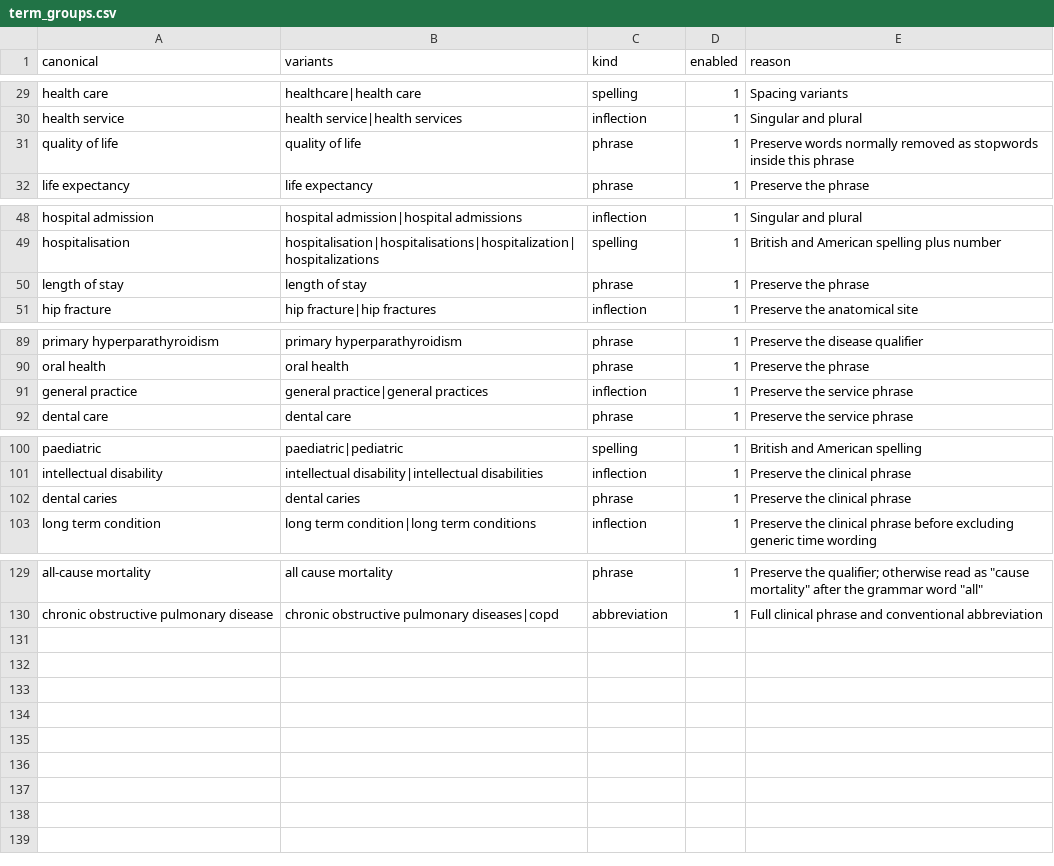
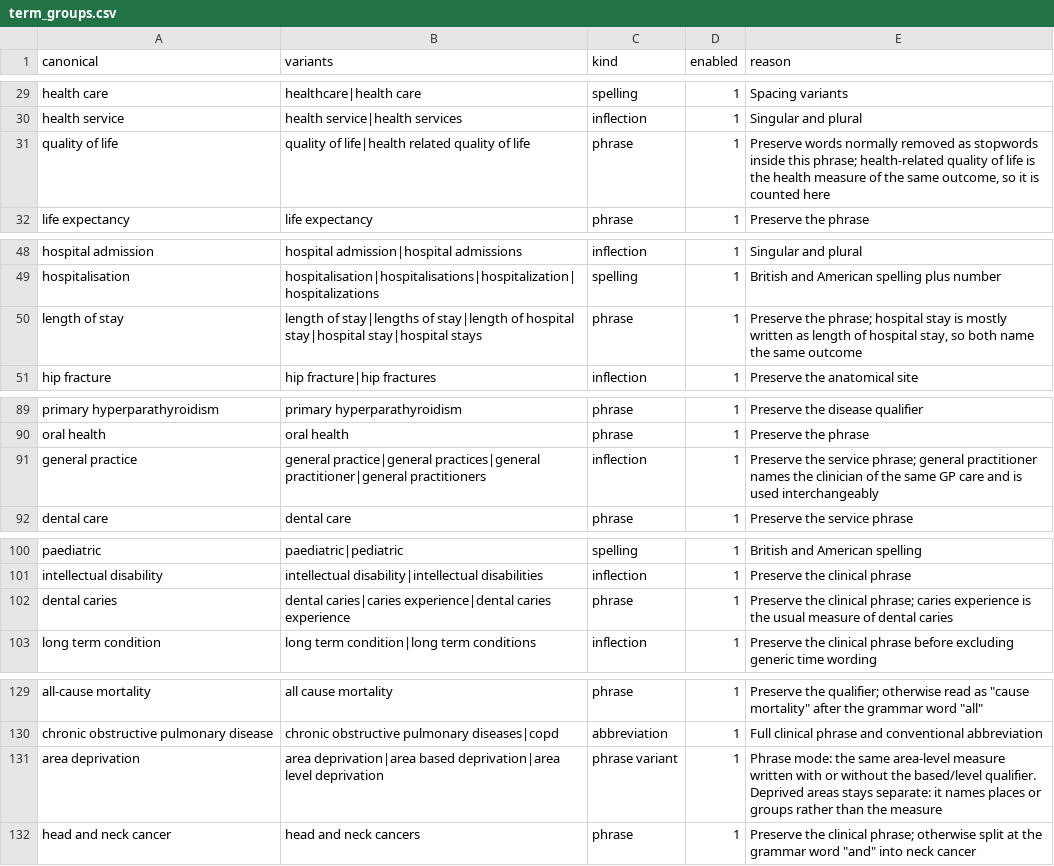
Before and after one commit to mtinti/simd-wordclouds, a CSV file: wordclouds/term_groups.csv, drawn as a sheet; only a part is shown, gaps mark what is left out.

```diff
--- a/wordclouds/term_groups.csv
+++ b/wordclouds/term_groups.csv
@@ -30,3 +30,3 @@ health care,healthcare|health care,spelling,1,Spacing variants
 health service,health service|health services,inflection,1,Singular and plural
-quality of life,quality of life,phrase,1,Preserve words normally removed as stopwords inside this phrase
+quality of life,quality of life|health related quality of life,phrase,1,"Preserve words normally removed as stopwords inside this phrase; health-related quality of life is the health measure of the same outcome, so it is counted here"
 life expectancy,life expectancy,phrase,1,Preserve the phrase
@@ -49,3 +49,3 @@ hospital admission,hospital admission|hospital admissions,inflection,1,Singular
 hospitalisation,hospitalisation|hospitalisations|hospitalization|hospitalizations,spelling,1,British and American spelling plus number
-length of stay,length of stay,phrase,1,Preserve the phrase
+length of stay,length of stay|lengths of stay|length of hospital stay|hospital stay|hospital stays,phrase,1,"Preserve the phrase; hospital stay is mostly written as length of hospital stay, so both name the same outcome"
 hip fracture,hip fracture|hip fractures,inflection,1,Preserve the anatomical site
@@ -90,3 +90,3 @@ primary hyperparathyroidism,primary hyperparathyroidism,phrase,1,Preserve the di
 oral health,oral health,phrase,1,Preserve the phrase
-general practice,general practice|general practices,inflection,1,Preserve the service phrase
+general practice,general practice|general practices|general practitioner|general practitioners,inflection,1,Preserve the service phrase; general practitioner names the clinician of the same GP care and is used interchangeably
 dental care,dental care,phrase,1,Preserve the service phrase
@@ -101,3 +101,3 @@ paediatric,paediatric|pediatric,spelling,1,British and American spelling
 intellectual disability,intellectual disability|intellectual disabilities,inflection,1,Preserve the clinical phrase
-dental caries,dental caries,phrase,1,Preserve the clinical phrase
+dental caries,dental caries|caries experience|dental caries experience,phrase,1,Preserve the clinical phrase; caries experience is the usual measure of dental caries
 long term condition,long term condition|long term conditions,inflection,1,Preserve the clinical phrase before excluding generic time wording
@@ -130 +130,3 @@ all-cause mortality,all cause mortality,phrase,1,Preserve the qualifier; otherwi
 chronic obstructive pulmonary disease,chronic obstructive pulmonary diseases|copd,abbreviation,1,Full clinical phrase and conventional abbreviation
+area deprivation,area deprivation|area based deprivation|area level deprivation,phrase variant,1,Phrase mode: the same area-level measure written with or without the based/level qualifier. Deprived areas stays separate: it names places or groups rather than the measure
+head and neck cancer,head and neck cancers,phrase,1,"Preserve the clinical phrase; otherwise split at the grammar word ""and"" into neck cancer"
```
Also changed, not shown: wordclouds/exclusions.csv, wordclouds/outputs/observed_term_variants.csv, 11 other files.
